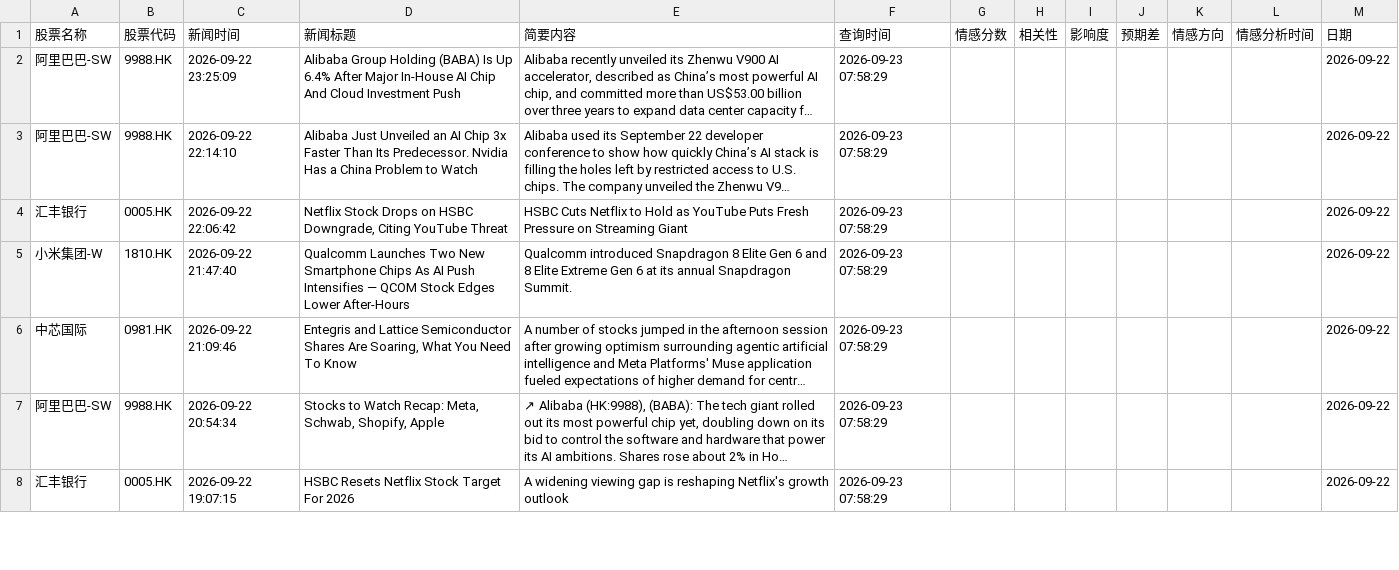
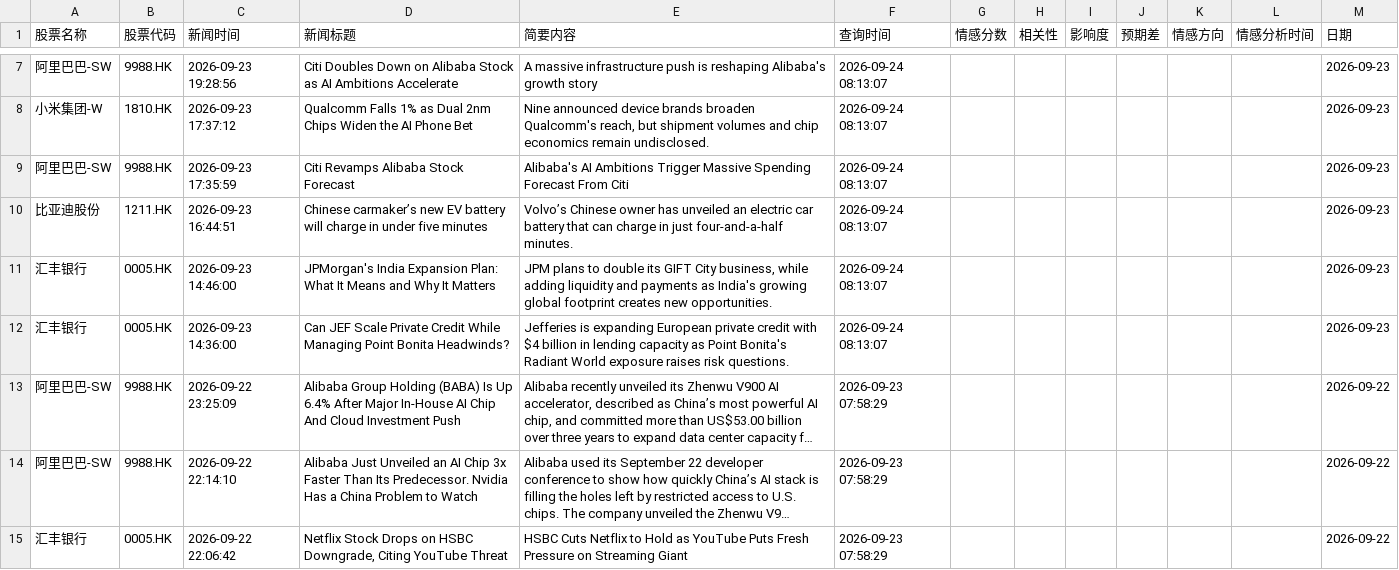
Before and after one commit to chankayxu/fortune, a CSV file: data/all_stock_news_records.csv, drawn as a sheet; only a part is shown, gaps mark what is left out; the shorter side is filled out with more unchanged rows; long unchanged cells end in …; the diff covers the shown part only; the diff names each change by its address in the sheet, - before the commit and + after, or states it on an @@ line.

```diff
--- a/data/all_stock_news_records.csv
+++ b/data/all_stock_news_records.csv
+row 7: 阿里巴巴-SW | 9988.HK | 2026-09-23 19:28:56 | Citi Doubles Down on Alibaba Stock as AI Ambitions Accelerate | A massive infrastructure push is reshaping Alibaba's growth story | 2026-09-24 08:13:07 |  |  |  |  |  |  | 2026-09-23
+row 8: 小米集团-W | 1810.HK | 2026-09-23 17:37:12 | Qualcomm Falls 1% as Dual 2nm Chips Widen the AI Phone Bet | Nine announced device brands broaden Qualcomm's reach, but shipment volumes and chip economics remain undisclosed. | 2026-09-24 08:13:07 |  |  |  |  |  |  | 2026-09-23
+row 9: 阿里巴巴-SW | 9988.HK | 2026-09-23 17:35:59 | Citi Revamps Alibaba Stock Forecast | Alibaba's AI Ambitions Trigger Massive Spending Forecast From Citi | 2026-09-24 08:13:07 |  |  |  |  |  |  | 2026-09-23
+row 10: 比亚迪股份 | 1211.HK | 2026-09-23 16:44:51 | Chinese carmaker’s new EV battery will charge in under five minutes | Volvo’s Chinese owner has unveiled an electric car battery that can charge in just four-and-a-half minutes. | 2026-09-24 08:13:07 |  |  |  |  |  |  | 2026-09-23
+row 11: 汇丰银行 | 0005.HK | 2026-09-23 14:46:00 | JPMorgan's India Expansion Plan: What It Means and Why It Matters | JPM plans to double its GIFT City business, while adding liquidity and payments as India's growing global footprint creates new opportunities. | 2026-09-24 08:13:07 |  |  |  |  |  |  | 2026-09-23
+row 12: 汇丰银行 | 0005.HK | 2026-09-23 14:36:00 | Can JEF Scale Private Credit While Managing Point Bonita Headwinds? | Jefferies is expanding European private credit with $4 billion in lending capacity as Point Bonita's Radiant World exposure raises risk questions. | 2026-09-24 08:13:07 |  |  |  |  |  |  | 2026-09-23
```
Also changed, not shown: 6 added rows and 82 moved rows elsewhere in this file.
